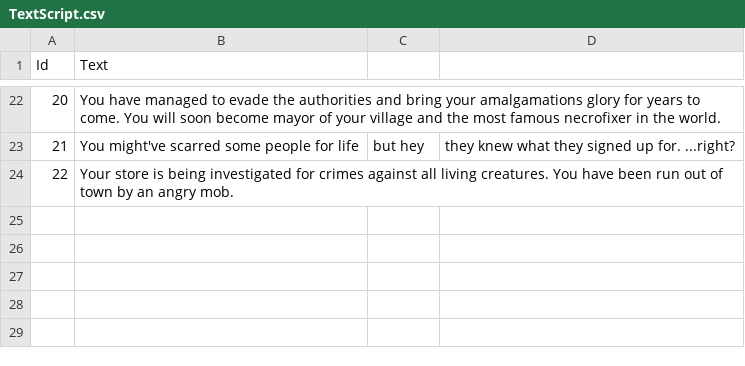
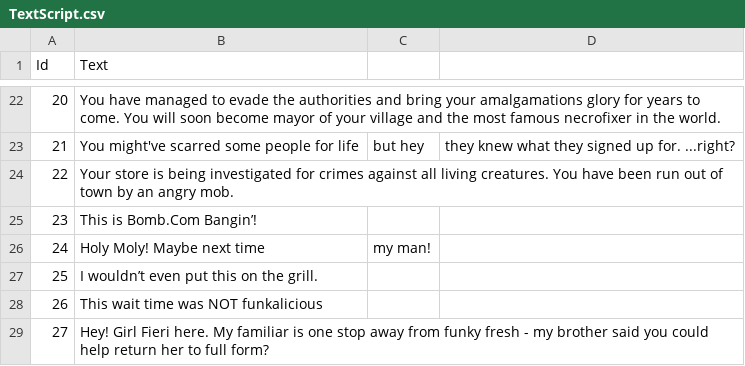
Before and after one commit to hechlerp/necrofixer, a CSV file: Assets/Resources/TextData/TextScript.csv, drawn as a sheet; only a part is shown, gaps mark what is left out; the diff names each change by its address in the sheet, - before the commit and + after, or states it on an @@ line.

Commit message:
add girl fieri lines

```diff
--- a/Assets/Resources/TextData/TextScript.csv
+++ b/Assets/Resources/TextData/TextScript.csv
+row 25: 23 | This is Bomb.Com Bangin’!
+row 26: 24 | Holy Moly! Maybe next time | my man!
+row 27: 25 | I wouldn’t even put this on the grill.
+row 28: 26 | This wait time was NOT funkalicious
+row 29: 27 | Hey! Girl Fieri here. My familiar is one stop away from funky fresh - my brother said you could help return her to full form?
```
